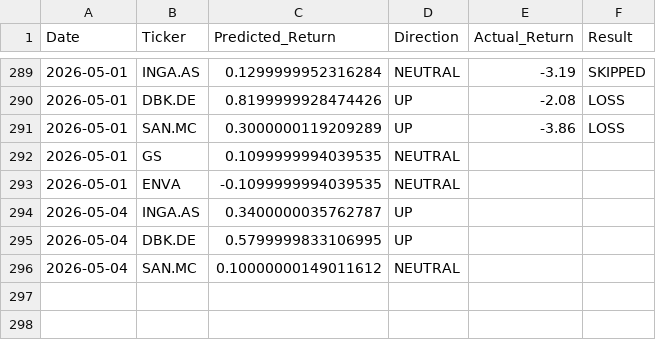
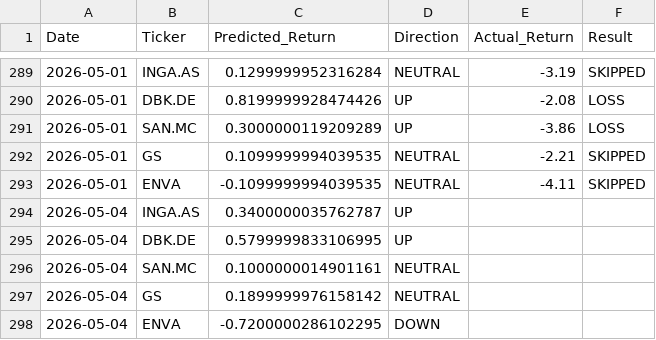
Before and after one commit to dimos-xe/stock-prediction-bot, a CSV file: history.csv, drawn as a sheet; only a part is shown, gaps mark what is left out.

Commit message:
📈 Update US prediction history [skip ci]

```diff
--- a/history.csv
+++ b/history.csv
@@ -291,6 +291,8 @@ Date,Ticker,Predicted_Return,Direction,Actual_Return,Result
 2026-05-01,SAN.MC,0.3000000119209289,UP,-3.86,LOSS
-2026-05-01,GS,0.1099999994039535,NEUTRAL,,
-2026-05-01,ENVA,-0.1099999994039535,NEUTRAL,,
+2026-05-01,GS,0.1099999994039535,NEUTRAL,-2.21,SKIPPED
+2026-05-01,ENVA,-0.1099999994039535,NEUTRAL,-4.11,SKIPPED
 2026-05-04,INGA.AS,0.3400000035762787,UP,,
 2026-05-04,DBK.DE,0.5799999833106995,UP,,
-2026-05-04,SAN.MC,0.10000000149011612,NEUTRAL,,
+2026-05-04,SAN.MC,0.1000000014901161,NEUTRAL,,
+2026-05-04,GS,0.1899999976158142,NEUTRAL,,
+2026-05-04,ENVA,-0.7200000286102295,DOWN,,
```
